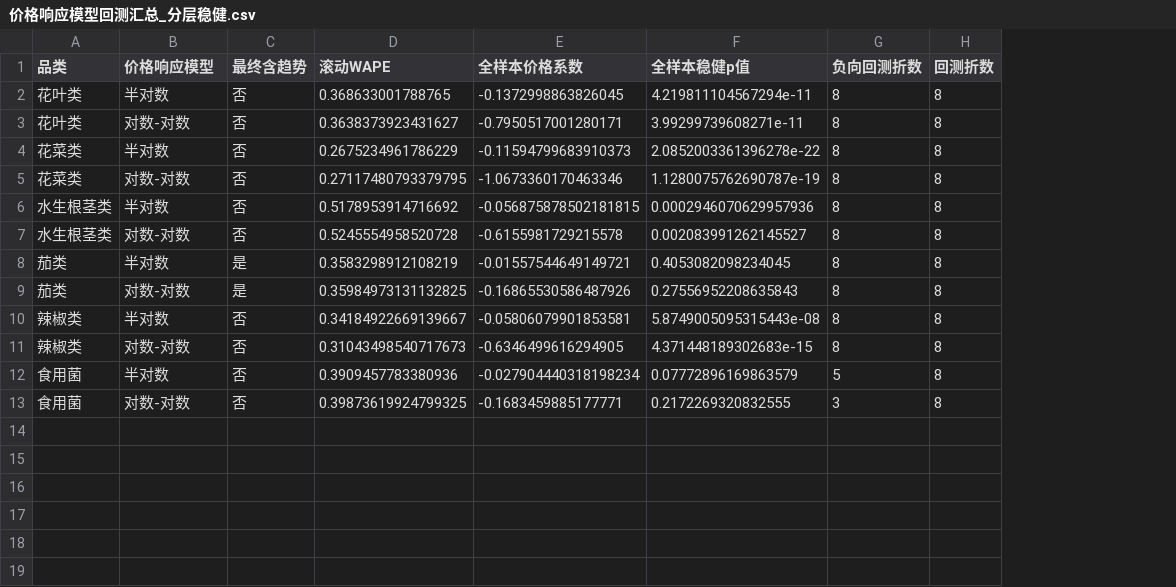
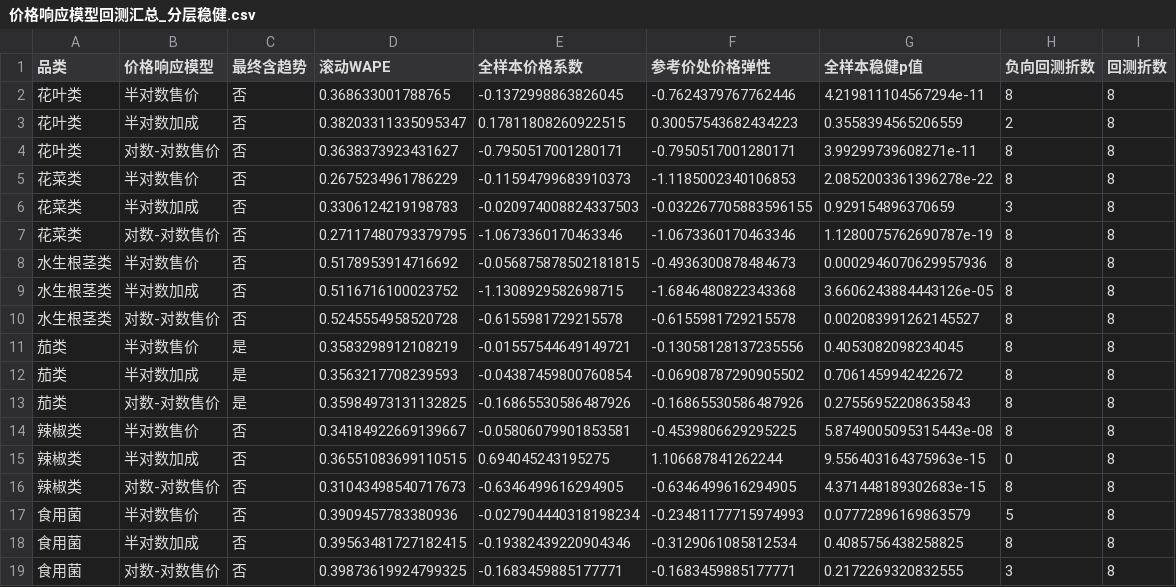
Before and after one commit to xuqinghuan675/math23C, a CSV file: 问题二/结果/价格响应模型回测汇总_分层稳健.csv, drawn as a sheet; addresses are those after the commit; the diff names each change by its address in the sheet, - before the commit and + after, or states it on an @@ line.

```diff
--- a/问题二/结果/价格响应模型回测汇总_分层稳健.csv
+++ b/问题二/结果/价格响应模型回测汇总_分层稳健.csv
+column F (参考价处价格弹性), row 2: -0.7624379767762446; rows 4-5: -0.7950517001280171 | -1.1185002340106853; rows 7-8: -1.0673360170463346 | -0.4936300878484673; rows 10-11: -0.6155981729215578 | -0.13058128137235556; rows 13-14: -0.16865530586487926 | -0.4539806629295225; rows 16-17: -0.6346499616294905 | -0.23481177715974993; row 19: -0.1683459885177771
-B2 (价格响应模型): 半对数
+B2 (价格响应模型): 半对数售价
+row 3: 花叶类 | 半对数加成 | 否 | 0.38203311335095347 | 0.17811808260922515 | 0.30057543682434223 | 0.3558394565206559 | 2 | 8
-B4 (价格响应模型): 对数-对数
+B4 (价格响应模型): 对数-对数售价
-B5 (价格响应模型): 半对数
+B5 (价格响应模型): 半对数售价
+row 6: 花菜类 | 半对数加成 | 否 | 0.3306124219198783 | -0.020974008824337503 | -0.032267705883596155 | 0.929154896370659 | 3 | 8
-B7 (价格响应模型): 对数-对数
+B7 (价格响应模型): 对数-对数售价
-B8 (价格响应模型): 半对数
+B8 (价格响应模型): 半对数售价
+row 9: 水生根茎类 | 半对数加成 | 否 | 0.5116716100023752 | -1.1308929582698715 | -1.6846480822343368 | 3.6606243884443126e-05 | 8 | 8
-B10 (价格响应模型): 对数-对数
+B10 (价格响应模型): 对数-对数售价
-B11 (价格响应模型): 半对数
+B11 (价格响应模型): 半对数售价
+row 12: 茄类 | 半对数加成 | 是 | 0.3563217708239593 | -0.04387459800760854 | -0.06908787290905502 | 0.7061459942422672 | 8 | 8
-B13 (价格响应模型): 对数-对数
+B13 (价格响应模型): 对数-对数售价
-B14 (价格响应模型): 半对数
+B14 (价格响应模型): 半对数售价
+row 15: 辣椒类 | 半对数加成 | 否 | 0.36551083699110515 | 0.694045243195275 | 1.106687841262244 | 9.556403164375963e-15 | 0 | 8
-B16 (价格响应模型): 对数-对数
+B16 (价格响应模型): 对数-对数售价
-B17 (价格响应模型): 半对数
+B17 (价格响应模型): 半对数售价
+row 18: 食用菌 | 半对数加成 | 否 | 0.39563481727182415 | -0.19382439220904346 | -0.3129061085812534 | 0.4085756438258825 | 8 | 8
-B19 (价格响应模型): 对数-对数
+B19 (价格响应模型): 对数-对数售价
```
Also changed, not shown: 问题二/结果/七天六品类最终策略_分层稳健.csv, 问题二/结果/价格关系可靠性_分层稳健.csv, 2 other files.
